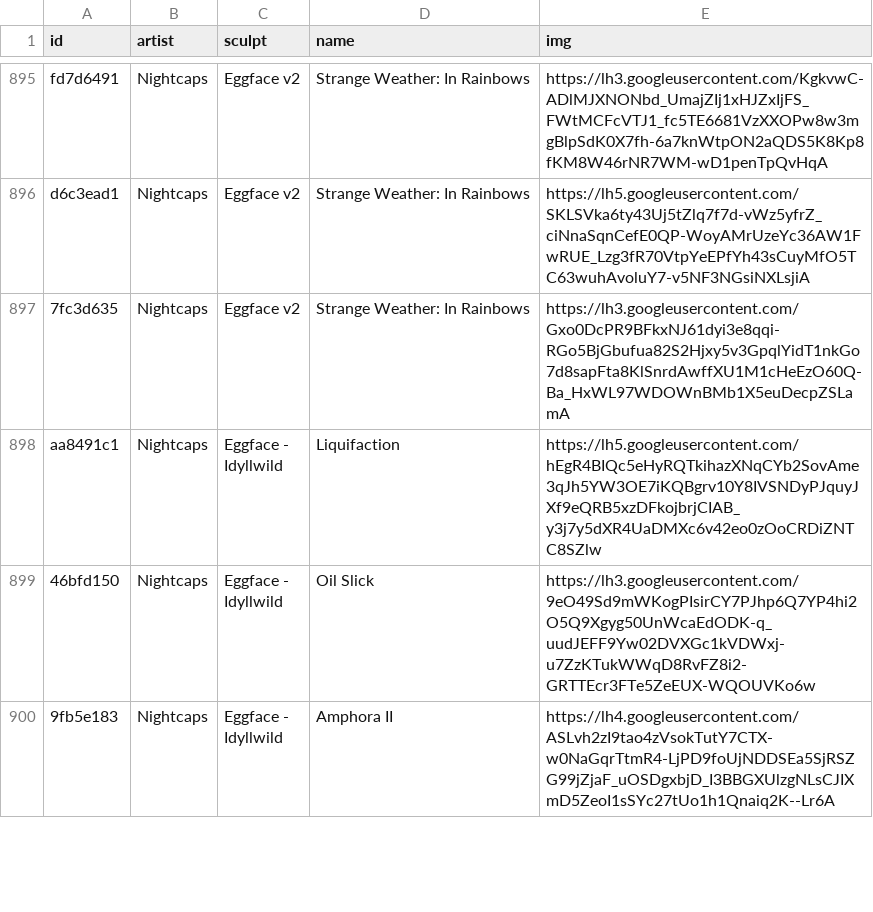
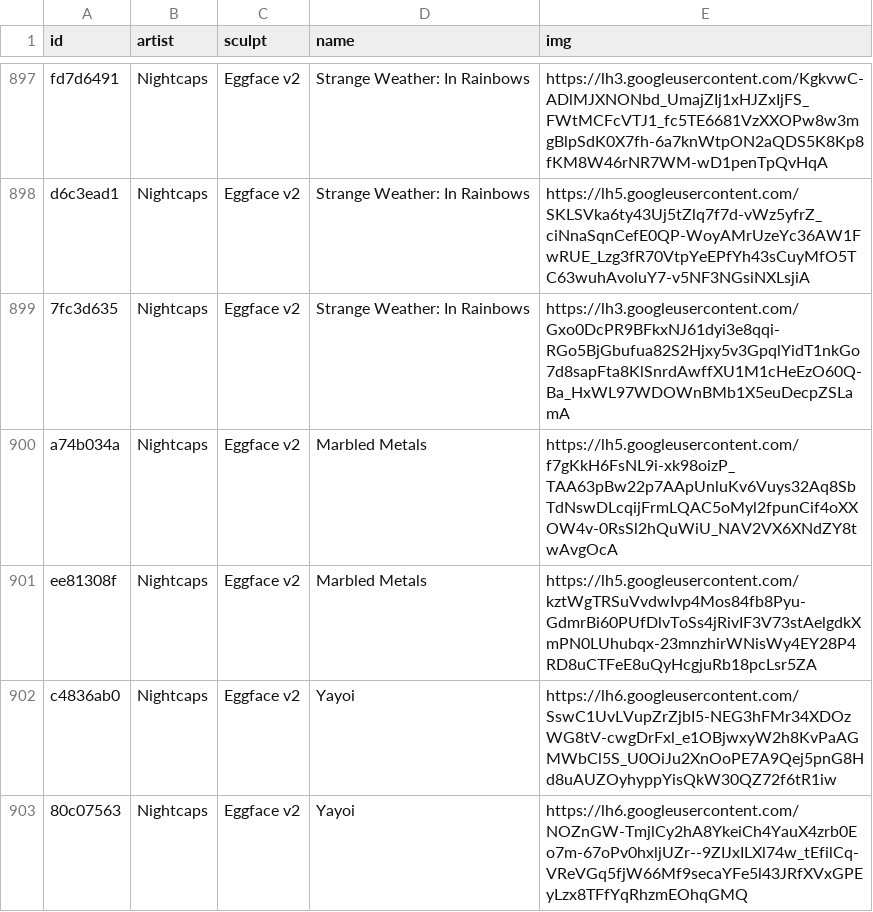
Before and after one commit to keycap-archivist/database, a CSV file: db/nightcaps.csv, drawn as a sheet; only a part is shown, gaps mark what is left out; the shorter side is filled out with more unchanged rows; the diff covers the shown part only.

```diff
--- a/db/nightcaps.csv
+++ b/db/nightcaps.csv
@@ -897 +899,5 @@ d6c3ead1,Nightcaps,Eggface v2,Strange Weather: In Rainbows,https://lh5.googleuse
 7fc3d635,Nightcaps,Eggface v2,Strange Weather: In Rainbows,https://lh3.googleusercontent.com/Gxo0DcPR9BFkxNJ61dyi3e8qqi-RGo5BjGbufua82S2Hjxy5v3GpqlYidT1nkGo7d8sapFta8KlSnrdAwffXU1M1cHeEzO60Q-Ba_HxWL97WDOWnBMb1X5euDecpZSLamA
+a74b034a,Nightcaps,Eggface v2,Marbled Metals,https://lh5.googleusercontent.com/f7gKkH6FsNL9i-xk98oizP_TAA63pBw22p7AApUnluKv6Vuys32Aq8SbTdNswDLcqijFrmLQAC5oMyl2fpunCif4oXXOW4v-0RsSl2hQuWiU_NAV2VX6XNdZY8twAvgOcA
+ee81308f,Nightcaps,Eggface v2,Marbled Metals,https://lh5.googleusercontent.com/kztWgTRSuVvdwIvp4Mos84fb8Pyu-GdmrBi60PUfDlvToSs4jRivIF3V73stAelgdkXmPN0LUhubqx-23mnzhirWNisWy4EY28P4RD8uCTFeE8uQyHcgjuRb18pcLsr5ZA
+c4836ab0,Nightcaps,Eggface v2,Yayoi,https://lh6.googleusercontent.com/SswC1UvLVupZrZjbI5-NEG3hFMr34XDOzWG8tV-cwgDrFxl_e1OBjwxyW2h8KvPaAGMWbCl5S_U0OiJu2XnOoPE7A9Qej5pnG8Hd8uAUZOyhyppYisQkW30QZ72f6tR1iw
+80c07563,Nightcaps,Eggface v2,Yayoi,https://lh6.googleusercontent.com/NOZnGW-TmjlCy2hA8YkeiCh4YauX4zrb0Eo7m-67oPv0hxljUZr--9ZIJxILXl74w_tEfilCq-VReVGq5fjW66Mf9secaYFe5l43JRfXVxGPEyLzx8TFfYqRhzmEOhqGMQ
```
Also changed, not shown: 21 added rows elsewhere in this file, 4 other files.
